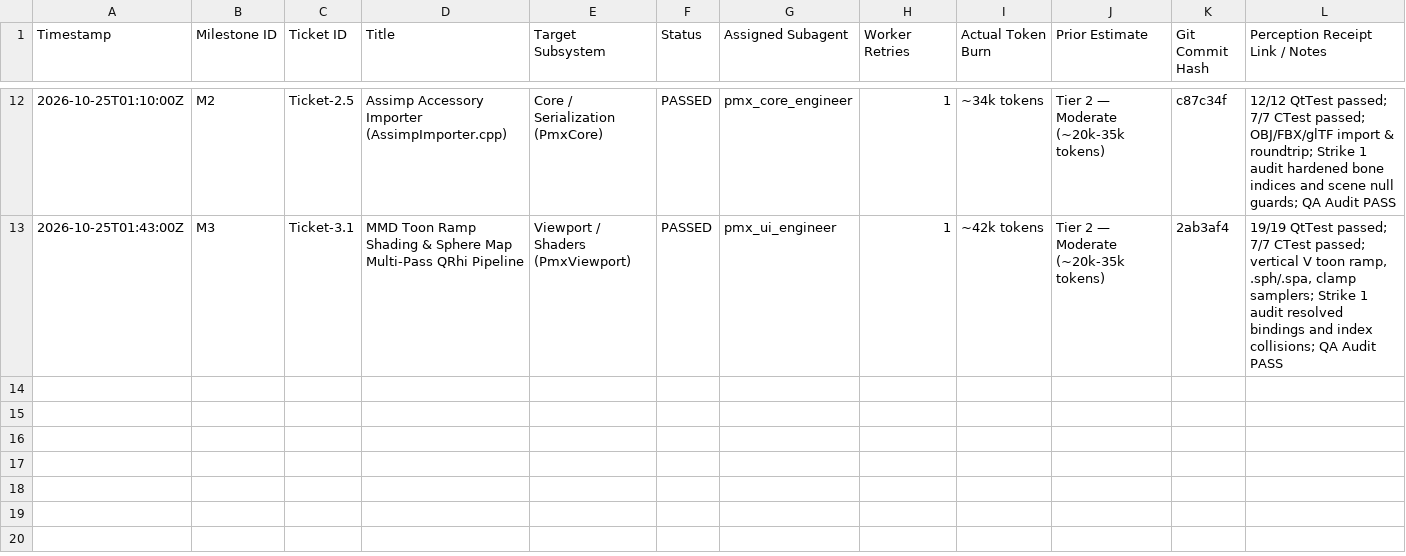
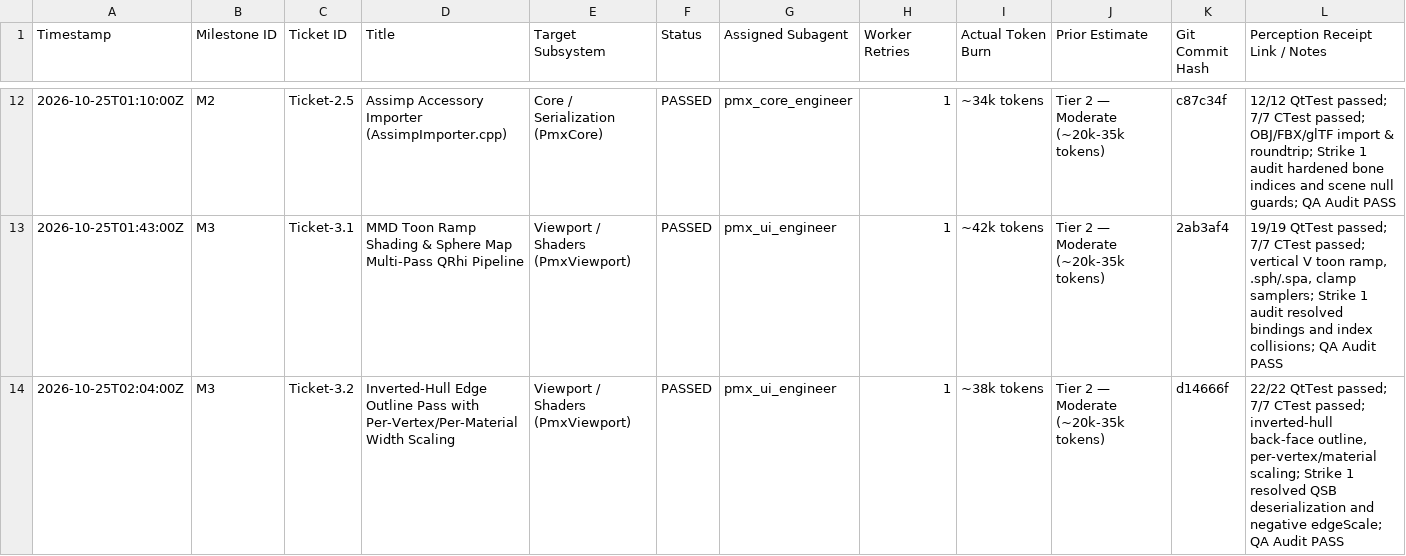
Before and after one commit to covarianttensor/ZenPMX, a CSV file: docs/TICKET_AND_COMPUTE_LEDGER.csv, drawn as a sheet; only a part is shown, gaps mark what is left out.

Commit message:
docs(meta): record Ticket 3.2 completion and update Living State Triad

```diff
--- a/docs/TICKET_AND_COMPUTE_LEDGER.csv
+++ b/docs/TICKET_AND_COMPUTE_LEDGER.csv
@@ -13 +13,2 @@ Timestamp,Milestone ID,Ticket ID,Title,Target Subsystem,Status,Assigned Subagent
 2026-10-25T01:43:00Z,M3,Ticket-3.1,MMD Toon Ramp Shading & Sphere Map Multi-Pass QRhi Pipeline,Viewport / Shaders (PmxViewport),PASSED,pmx_ui_engineer,1,~42k tokens,Tier 2 — Moderate (~20k-35k tokens),2ab3af4,"19/19 QtTest passed; 7/7 CTest passed; vertical V toon ramp, .sph/.spa, clamp samplers; Strike 1 audit resolved bindings and index collisions; QA Audit PASS"
+2026-10-25T02:04:00Z,M3,Ticket-3.2,Inverted-Hull Edge Outline Pass with Per-Vertex/Per-Material Width Scaling,Viewport / Shaders (PmxViewport),PASSED,pmx_ui_engineer,1,~38k tokens,Tier 2 — Moderate (~20k-35k tokens),d14666f,"22/22 QtTest passed; 7/7 CTest passed; inverted-hull back-face outline, per-vertex/material scaling; Strike 1 resolved QSB deserialization and negative edgeScale; QA Audit PASS"
```
Also changed, not shown: 3 other files.
